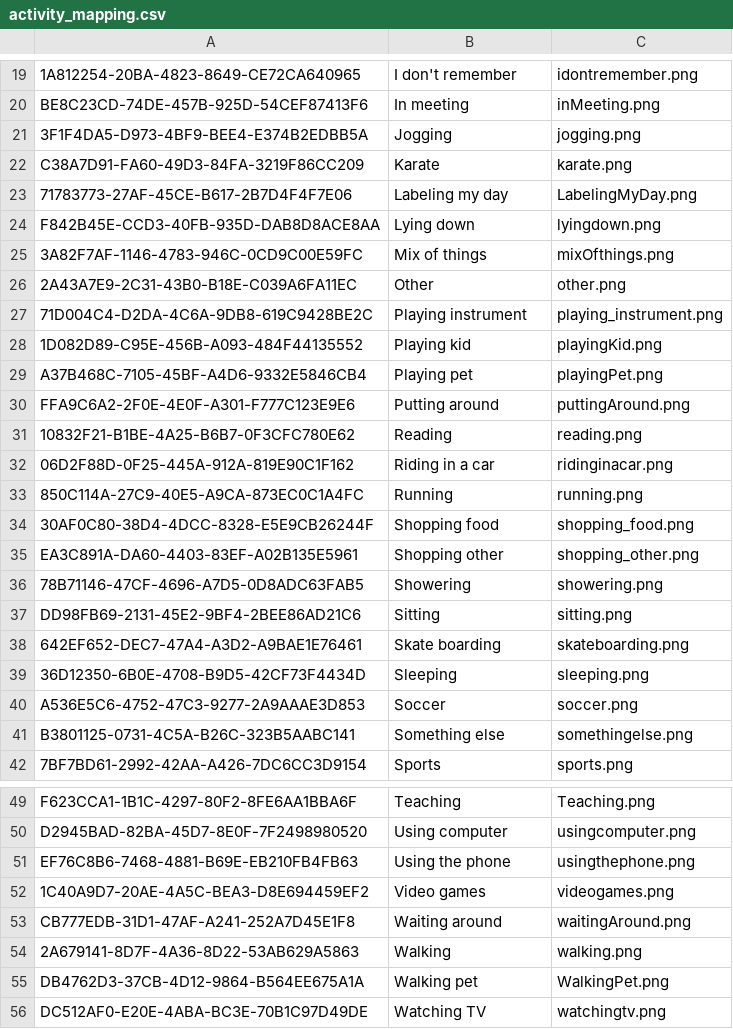
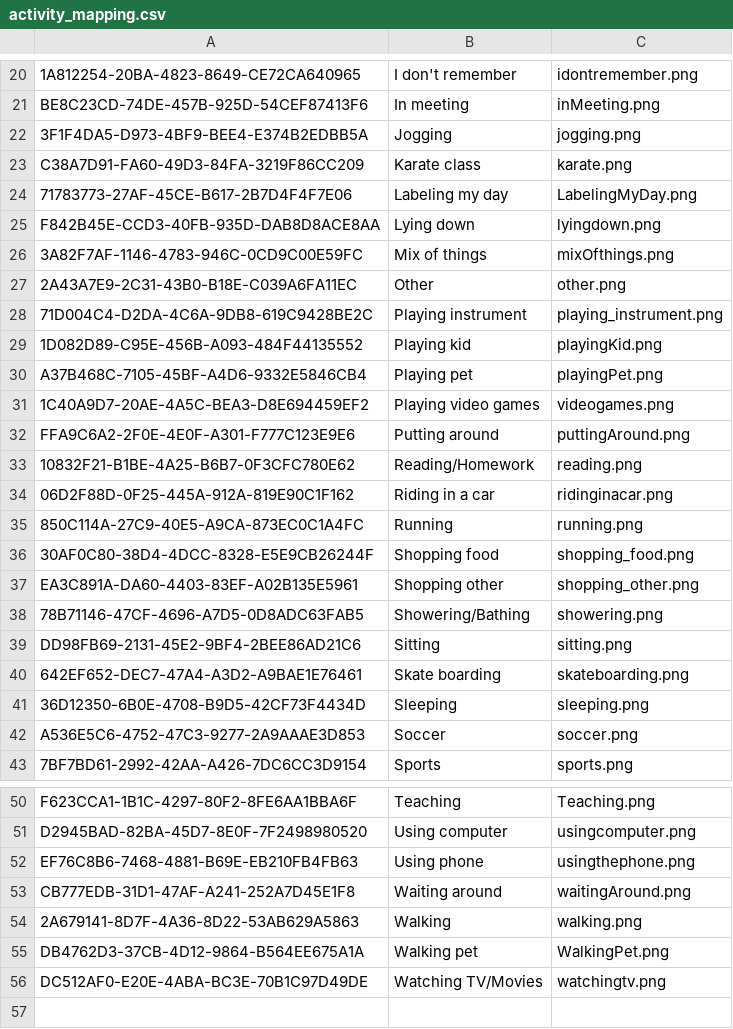
Before and after one commit to bigbugbb/uscteens, a CSV file: assets/activities/activity_mapping.csv, drawn as a sheet; only a part is shown, gaps mark what is left out; the diff covers the shown part only.

```diff
--- a/assets/activities/activity_mapping.csv
+++ b/assets/activities/activity_mapping.csv
@@ -21,3 +22,3 @@ BE8C23CD-74DE-457B-925D-54CEF87413F6, In meeting, inMeeting.png
 3F1F4DA5-D973-4BF9-BEE4-E374B2EDBB5A, Jogging, jogging.png
-C38A7D91-FA60-49D3-84FA-3219F86CC209, Karate, karate.png
+C38A7D91-FA60-49D3-84FA-3219F86CC209, Karate class, karate.png
 71783773-27AF-45CE-B617-2B7D4F4F7E06, Labeling my day, LabelingMyDay.png
@@ -29,4 +30,5 @@ F842B45E-CCD3-40FB-935D-DAB8D8ACE8AA, Lying down, lyingdown.png
 A37B468C-7105-45BF-A4D6-9332E5846CB4, Playing pet, playingPet.png
+1C40A9D7-20AE-4A5C-BEA3-D8E694459EF2, Playing video games, videogames.png
 FFA9C6A2-2F0E-4E0F-A301-F777C123E9E6, Putting around, puttingAround.png
-10832F21-B1BE-4A25-B6B7-0F3CFC780E62, Reading, reading.png
+10832F21-B1BE-4A25-B6B7-0F3CFC780E62, Reading/Homework, reading.png
 06D2F88D-0F25-445A-912A-819E90C1F162, Riding in a car, ridinginacar.png
@@ -35,3 +37,3 @@ FFA9C6A2-2F0E-4E0F-A301-F777C123E9E6, Putting around, puttingAround.png
 EA3C891A-DA60-4403-83EF-A02B135E5961, Shopping other, shopping_other.png
-78B71146-47CF-4696-A7D5-0D8ADC63FAB5, Showering, showering.png
+78B71146-47CF-4696-A7D5-0D8ADC63FAB5, Showering/Bathing, showering.png
 DD98FB69-2131-45E2-9BF4-2BEE86AD21C6, Sitting, sitting.png
@@ -40,3 +42,2 @@ DD98FB69-2131-45E2-9BF4-2BEE86AD21C6, Sitting, sitting.png
 A536E5C6-4752-47C3-9277-2A9AAAE3D853, Soccer, soccer.png
-B3801125-0731-4C5A-B26C-323B5AABC141, Something else, somethingelse.png
 7BF7BD61-2992-42AA-A426-7DC6CC3D9154, Sports, sports.png
@@ -50,4 +51,3 @@ F623CCA1-1B1C-4297-80F2-8FE6AA1BBA6F, Teaching, Teaching.png
 D2945BAD-82BA-45D7-8E0F-7F2498980520, Using computer, usingcomputer.png
-EF76C8B6-7468-4881-B69E-EB210FB4FB63, Using the phone, usingthephone.png
-1C40A9D7-20AE-4A5C-BEA3-D8E694459EF2, Video games, videogames.png
+EF76C8B6-7468-4881-B69E-EB210FB4FB63, Using phone, usingthephone.png
 CB777EDB-31D1-47AF-A241-252A7D45E1F8, Waiting around, waitingAround.png
@@ -55,2 +55,2 @@ CB777EDB-31D1-47AF-A241-252A7D45E1F8, Waiting around, waitingAround.png
 DB4762D3-37CB-4D12-9864-B564EE675A1A, Walking pet, WalkingPet.png
-DC512AF0-E20E-4ABA-BC3E-70B1C97D49DE, Watching TV, watchingtv.png
+DC512AF0-E20E-4ABA-BC3E-70B1C97D49DE, Watching TV/Movies, watchingtv.png
```
Also changed, not shown: 1 added row and 1 edited cell elsewhere in this file, assets/activities/activity_activated.csv, 3 other files.
